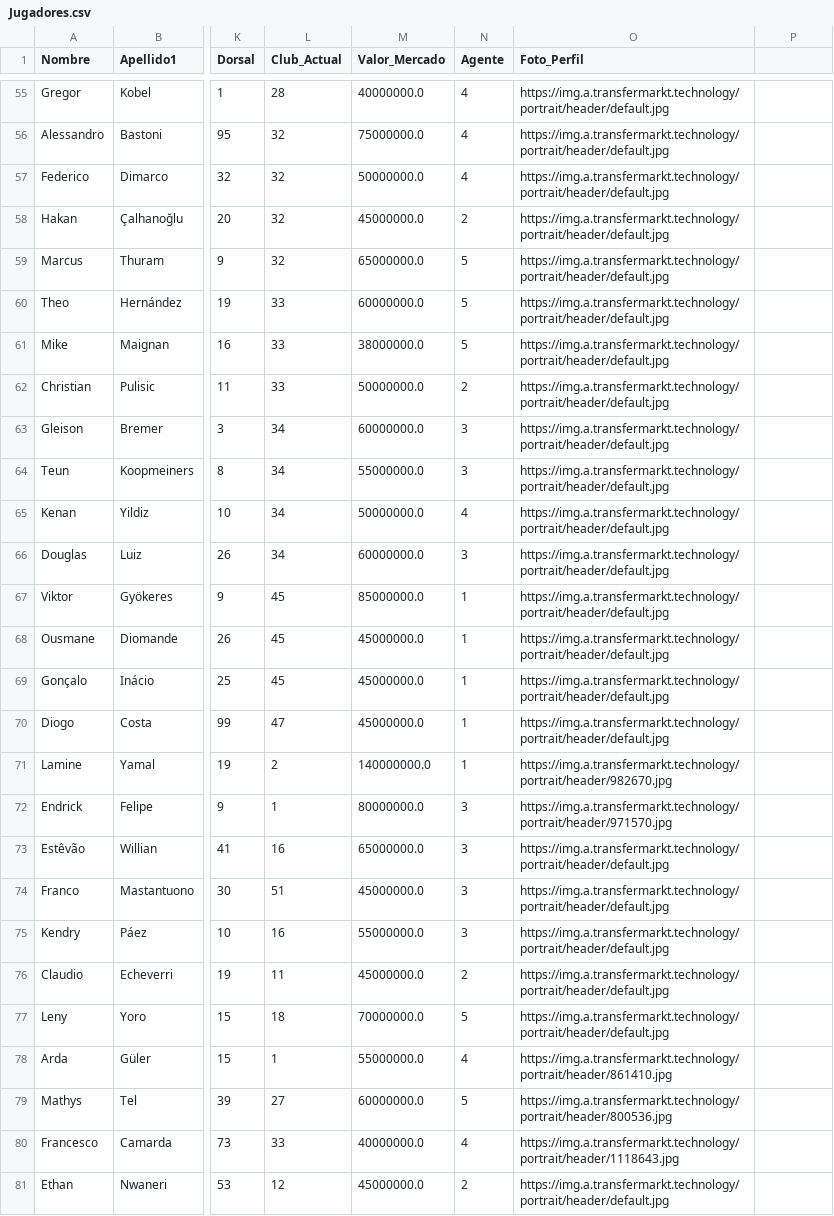
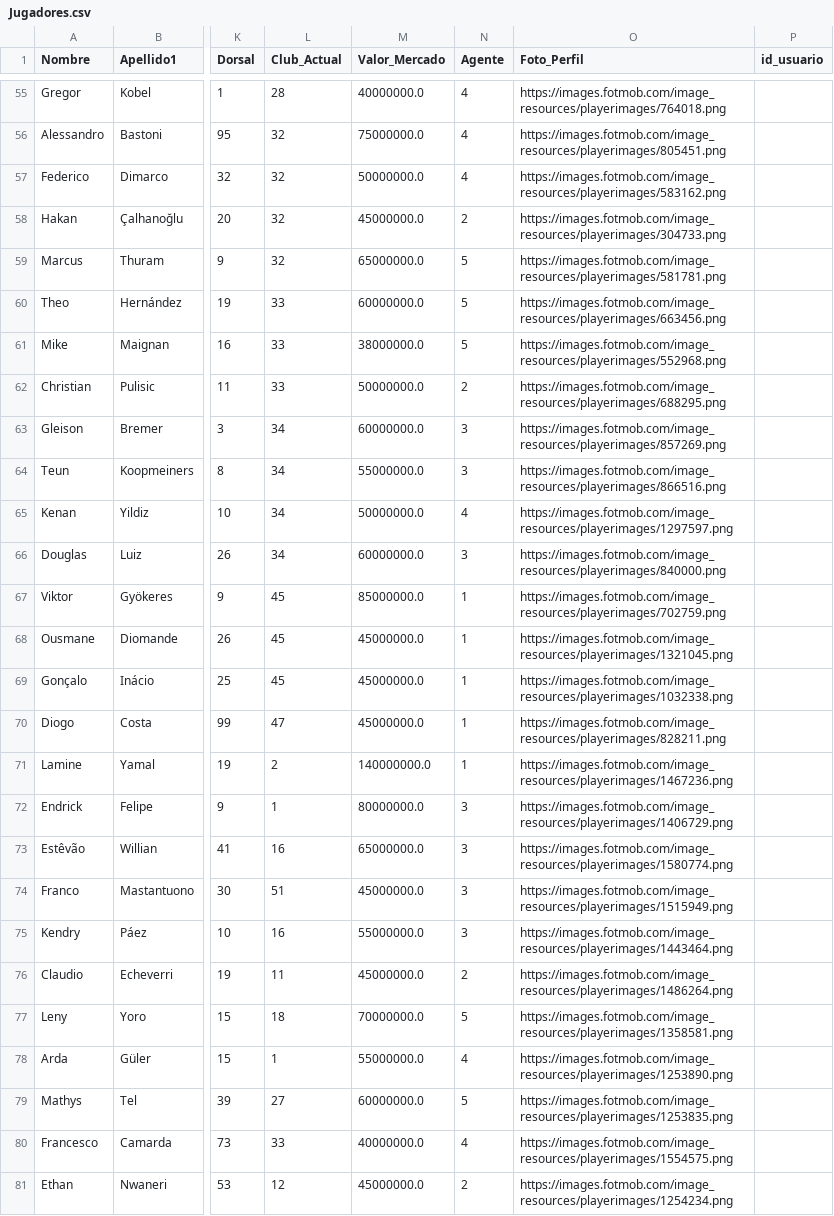
Before and after one commit to drodriguezg28/Daniel_Rodriguez_Gracia, a CSV file: Infraestructura/BD/datos/Jugadores.csv, drawn as a sheet; only a part is shown, gaps mark what is left out; the diff covers the shown part only; the diff names each change by its address in the sheet, - before the commit and + after, or states it on an @@ line.

```diff
--- a/Infraestructura/BD/datos/Jugadores.csv
+++ b/Infraestructura/BD/datos/Jugadores.csv
-P1: (empty)
+P1: id_usuario
-O55 (Foto_Perfil): https://img.a.transfermarkt.technology/portrait/header/default.jpg
+O55 (Foto_Perfil): https://images.fotmob.com/image_resources/playerimages/764018.png
-O56 (Foto_Perfil): https://img.a.transfermarkt.technology/portrait/header/default.jpg
+O56 (Foto_Perfil): https://images.fotmob.com/image_resources/playerimages/805451.png
-O57 (Foto_Perfil): https://img.a.transfermarkt.technology/portrait/header/default.jpg
+O57 (Foto_Perfil): https://images.fotmob.com/image_resources/playerimages/583162.png
-O58 (Foto_Perfil): https://img.a.transfermarkt.technology/portrait/header/default.jpg
+O58 (Foto_Perfil): https://images.fotmob.com/image_resources/playerimages/304733.png
-O59 (Foto_Perfil): https://img.a.transfermarkt.technology/portrait/header/default.jpg
+O59 (Foto_Perfil): https://images.fotmob.com/image_resources/playerimages/581781.png
-O60 (Foto_Perfil): https://img.a.transfermarkt.technology/portrait/header/default.jpg
+O60 (Foto_Perfil): https://images.fotmob.com/image_resources/playerimages/663456.png
-O61 (Foto_Perfil): https://img.a.transfermarkt.technology/portrait/header/default.jpg
+O61 (Foto_Perfil): https://images.fotmob.com/image_resources/playerimages/552968.png
-O62 (Foto_Perfil): https://img.a.transfermarkt.technology/portrait/header/default.jpg
+O62 (Foto_Perfil): https://images.fotmob.com/image_resources/playerimages/688295.png
-O63 (Foto_Perfil): https://img.a.transfermarkt.technology/portrait/header/default.jpg
+O63 (Foto_Perfil): https://images.fotmob.com/image_resources/playerimages/857269.png
-O64 (Foto_Perfil): https://img.a.transfermarkt.technology/portrait/header/default.jpg
+O64 (Foto_Perfil): https://images.fotmob.com/image_resources/playerimages/866516.png
-O65 (Foto_Perfil): https://img.a.transfermarkt.technology/portrait/header/default.jpg
+O65 (Foto_Perfil): https://images.fotmob.com/image_resources/playerimages/1297597.png
-O66 (Foto_Perfil): https://img.a.transfermarkt.technology/portrait/header/default.jpg
+O66 (Foto_Perfil): https://images.fotmob.com/image_resources/playerimages/840000.png
-O67 (Foto_Perfil): https://img.a.transfermarkt.technology/portrait/header/default.jpg
+O67 (Foto_Perfil): https://images.fotmob.com/image_resources/playerimages/702759.png
-O68 (Foto_Perfil): https://img.a.transfermarkt.technology/portrait/header/default.jpg
+O68 (Foto_Perfil): https://images.fotmob.com/image_resources/playerimages/1321045.png
-O69 (Foto_Perfil): https://img.a.transfermarkt.technology/portrait/header/default.jpg
+O69 (Foto_Perfil): https://images.fotmob.com/image_resources/playerimages/1032338.png
-O70 (Foto_Perfil): https://img.a.transfermarkt.technology/portrait/header/default.jpg
+O70 (Foto_Perfil): https://images.fotmob.com/image_resources/playerimages/828211.png
-O71 (Foto_Perfil): https://img.a.transfermarkt.technology/portrait/header/982670.jpg
+O71 (Foto_Perfil): https://images.fotmob.com/image_resources/playerimages/1467236.png
-O72 (Foto_Perfil): https://img.a.transfermarkt.technology/portrait/header/971570.jpg
+O72 (Foto_Perfil): https://images.fotmob.com/image_resources/playerimages/1406729.png
-O73 (Foto_Perfil): https://img.a.transfermarkt.technology/portrait/header/default.jpg
+O73 (Foto_Perfil): https://images.fotmob.com/image_resources/playerimages/1580774.png
-O74 (Foto_Perfil): https://img.a.transfermarkt.technology/portrait/header/default.jpg
+O74 (Foto_Perfil): https://images.fotmob.com/image_resources/playerimages/1515949.png
-O75 (Foto_Perfil): https://img.a.transfermarkt.technology/portrait/header/default.jpg
+O75 (Foto_Perfil): https://images.fotmob.com/image_resources/playerimages/1443464.png
-O76 (Foto_Perfil): https://img.a.transfermarkt.technology/portrait/header/default.jpg
+O76 (Foto_Perfil): https://images.fotmob.com/image_resources/playerimages/1486264.png
-O77 (Foto_Perfil): https://img.a.transfermarkt.technology/portrait/header/default.jpg
+O77 (Foto_Perfil): https://images.fotmob.com/image_resources/playerimages/1358581.png
-O78 (Foto_Perfil): https://img.a.transfermarkt.technology/portrait/header/861410.jpg
+O78 (Foto_Perfil): https://images.fotmob.com/image_resources/playerimages/1253890.png
-O79 (Foto_Perfil): https://img.a.transfermarkt.technology/portrait/header/800536.jpg
+O79 (Foto_Perfil): https://images.fotmob.com/image_resources/playerimages/1253835.png
-O80 (Foto_Perfil): https://img.a.transfermarkt.technology/portrait/header/1118643.jpg
+O80 (Foto_Perfil): https://images.fotmob.com/image_resources/playerimages/1554575.png
-O81 (Foto_Perfil): https://img.a.transfermarkt.technology/portrait/header/default.jpg
+O81 (Foto_Perfil): https://images.fotmob.com/image_resources/playerimages/1254234.png
```
Also changed, not shown: 99 edited cells elsewhere in this file, Infraestructura/BD/datos/Agentes.csv, Infraestructura/BD/datos/Clubes.csv, 16 other files.
